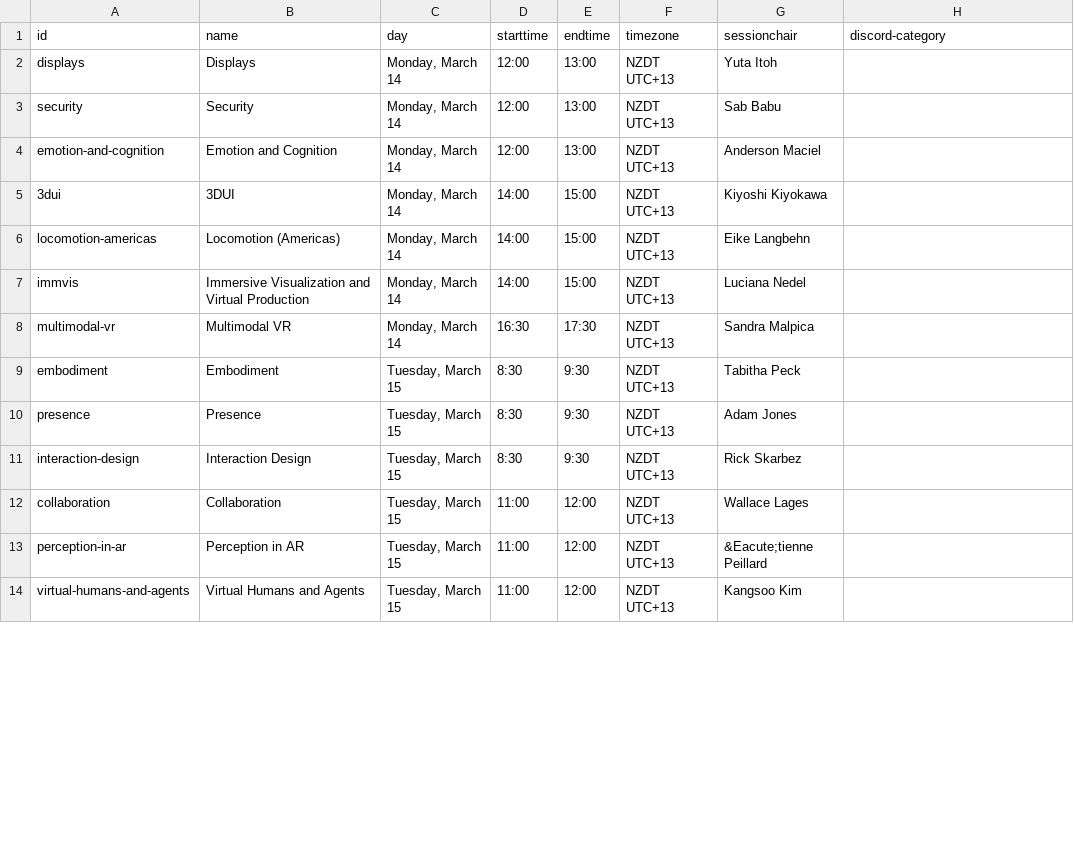
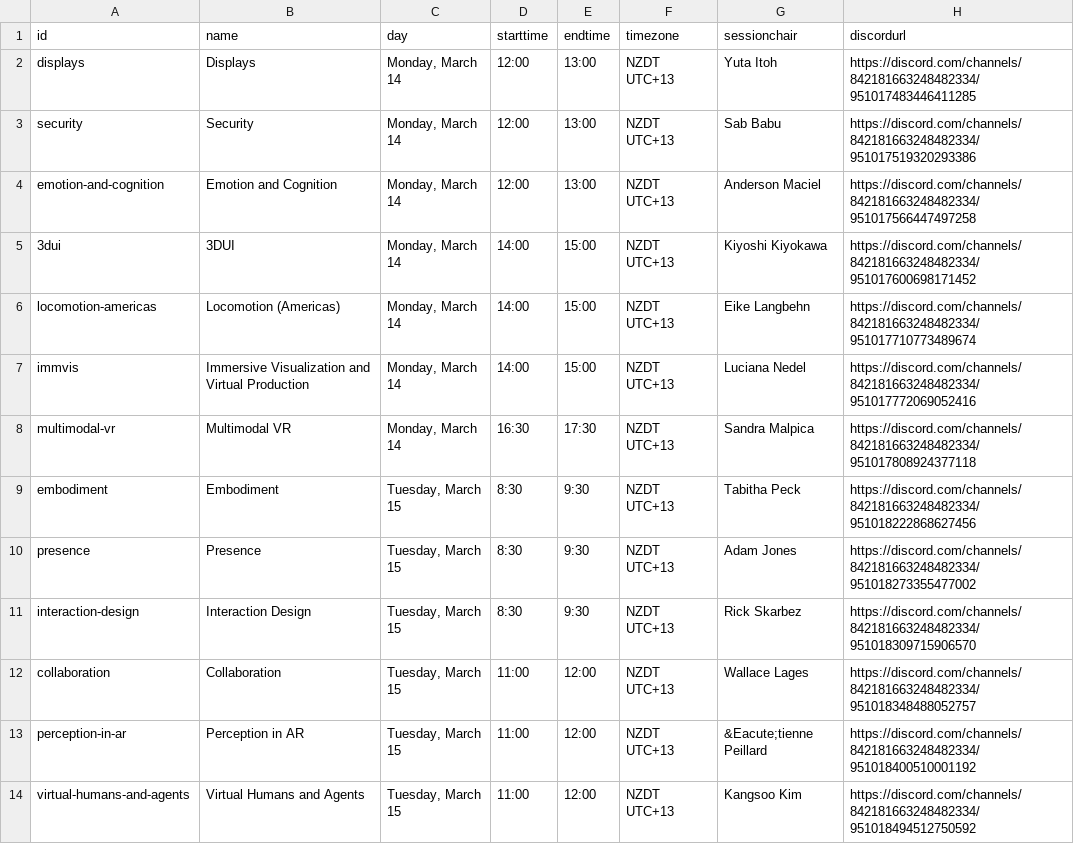
Before and after one commit to ieeevr/2022, a CSV file: _data/sessions.csv, drawn as a sheet; only a part is shown; the diff covers the shown part only.

Commit message:
Added discord links to the paper sessions

```diff
--- a/_data/sessions.csv
+++ b/_data/sessions.csv
@@ -1,14 +1,14 @@
-id,name,day,starttime,endtime,timezone,sessionchair,discord-category
-displays,Displays,"Monday, March 14",12:00,13:00,NZDT UTC+13,Yuta Itoh,
-security,Security,"Monday, March 14",12:00,13:00,NZDT UTC+13,Sab Babu,
-emotion-and-cognition,Emotion and Cognition,"Monday, March 14",12:00,13:00,NZDT UTC+13,Anderson Maciel,
-3dui,3DUI,"Monday, March 14",14:00,15:00,NZDT UTC+13,Kiyoshi Kiyokawa,
-locomotion-americas,Locomotion (Americas),"Monday, March 14",14:00,15:00,NZDT UTC+13,Eike Langbehn,
-immvis,Immersive Visualization and Virtual Production,"Monday, March 14",14:00,15:00,NZDT UTC+13,Luciana Nedel,
-multimodal-vr,Multimodal VR,"Monday, March 14",16:30,17:30,NZDT UTC+13,Sandra Malpica,
-embodiment,Embodiment,"Tuesday, March 15",8:30,9:30,NZDT UTC+13,Tabitha Peck,
-presence,Presence,"Tuesday, March 15",8:30,9:30,NZDT UTC+13,Adam Jones,
-interaction-design,Interaction Design,"Tuesday, March 15",8:30,9:30,NZDT UTC+13,Rick Skarbez,
-collaboration,Collaboration,"Tuesday, March 15",11:00,12:00,NZDT UTC+13,Wallace Lages,
-perception-in-ar,Perception in AR,"Tuesday, March 15",11:00,12:00,NZDT UTC+13,&Eacute;tienne Peillard,
-virtual-humans-and-agents,Virtual Humans and Agents,"Tuesday, March 15",11:00,12:00,NZDT UTC+13,Kangsoo Kim,
+id,name,day,starttime,endtime,timezone,sessionchair,discordurl
+displays,Displays,"Monday, March 14",12:00,13:00,NZDT UTC+13,Yuta Itoh,https://discord.com/channels/842181663248482334/951017483446411285
+security,Security,"Monday, March 14",12:00,13:00,NZDT UTC+13,Sab Babu,https://discord.com/channels/842181663248482334/951017519320293386
+emotion-and-cognition,Emotion and Cognition,"Monday, March 14",12:00,13:00,NZDT UTC+13,Anderson Maciel,https://discord.com/channels/842181663248482334/951017566447497258
+3dui,3DUI,"Monday, March 14",14:00,15:00,NZDT UTC+13,Kiyoshi Kiyokawa,https://discord.com/channels/842181663248482334/951017600698171452
+locomotion-americas,Locomotion (Americas),"Monday, March 14",14:00,15:00,NZDT UTC+13,Eike Langbehn,https://discord.com/channels/842181663248482334/951017710773489674
+immvis,Immersive Visualization and Virtual Production,"Monday, March 14",14:00,15:00,NZDT UTC+13,Luciana Nedel,https://discord.com/channels/842181663248482334/951017772069052416
+multimodal-vr,Multimodal VR,"Monday, March 14",16:30,17:30,NZDT UTC+13,Sandra Malpica,https://discord.com/channels/842181663248482334/951017808924377118
+embodiment,Embodiment,"Tuesday, March 15",8:30,9:30,NZDT UTC+13,Tabitha Peck,https://discord.com/channels/842181663248482334/951018222868627456
+presence,Presence,"Tuesday, March 15",8:30,9:30,NZDT UTC+13,Adam Jones,https://discord.com/channels/842181663248482334/951018273355477002
+interaction-design,Interaction Design,"Tuesday, March 15",8:30,9:30,NZDT UTC+13,Rick Skarbez,https://discord.com/channels/842181663248482334/951018309715906570
+collaboration,Collaboration,"Tuesday, March 15",11:00,12:00,NZDT UTC+13,Wallace Lages,https://discord.com/channels/842181663248482334/951018348488052757
+perception-in-ar,Perception in AR,"Tuesday, March 15",11:00,12:00,NZDT UTC+13,&Eacute;tienne Peillard,https://discord.com/channels/842181663248482334/951018400510001192
+virtual-humans-and-agents,Virtual Humans and Agents,"Tuesday, March 15",11:00,12:00,NZDT UTC+13,Kangsoo Kim,https://discord.com/channels/842181663248482334/951018494512750592
```
Also changed, not shown: 13 edited cells elsewhere in this file, 1 other file.
